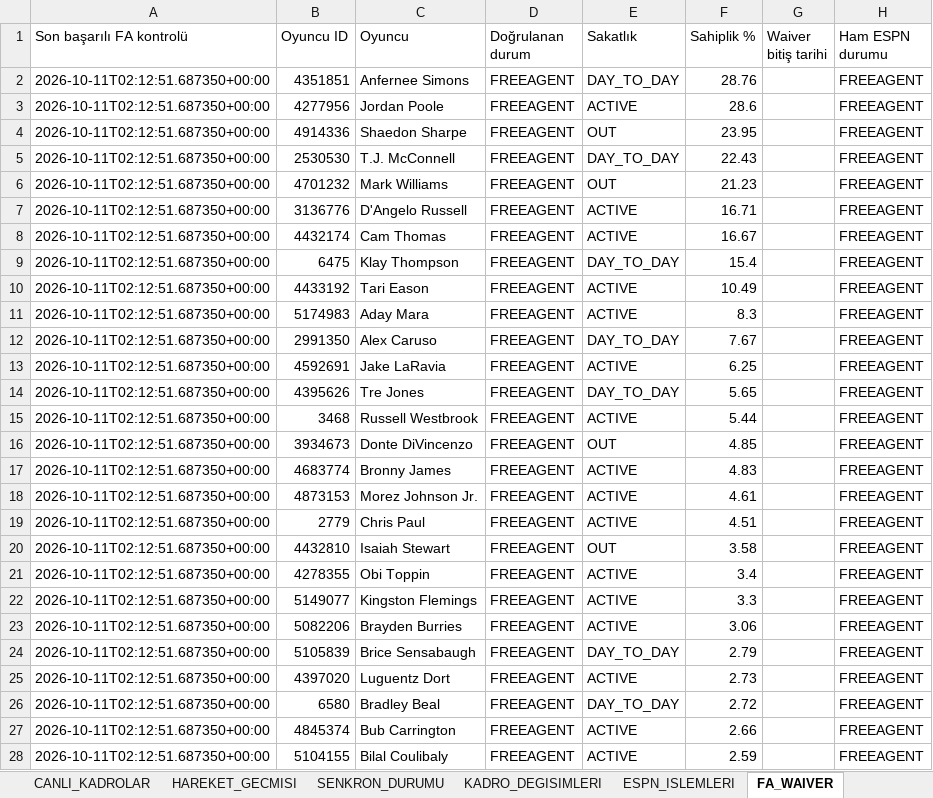
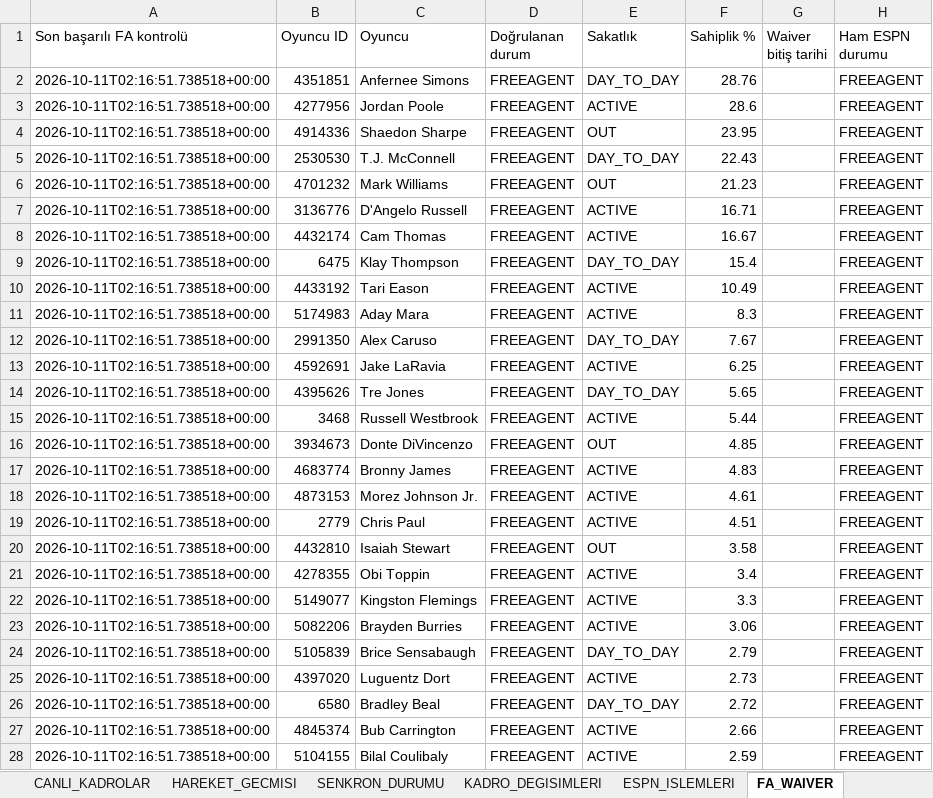
Before and after one commit to ikizer3/altintepe-warriors-draft, an Excel workbook: league_archive/ALTINTEPE_WARRIORS_LIVE_LEAGUE_2026-27.xlsx, sheet FA_WAIVER, drawn as a sheet; only a part is shown; values as stored, in another font and other column widths than the file's, no borders; the diff covers the shown part only; the diff names each change by its address in the sheet, - before the commit and + after, or states it on an @@ line.

```diff
--- a/league_archive/ALTINTEPE_WARRIORS_LIVE_LEAGUE_2026-27.xlsx (sheet FA_WAIVER)
+++ b/league_archive/ALTINTEPE_WARRIORS_LIVE_LEAGUE_2026-27.xlsx (sheet FA_WAIVER)
-A2:A28 (Son başarılı FA kontrolü): 2026-10-11T02:12:51.687350+00:00
+A2:A28 (Son başarılı FA kontrolü): 2026-10-11T02:16:51.738518+00:00
```
Also changed, not shown: 875 edited cells elsewhere in this sheet, sheet ESPN_OYUNCU_STATS, sheet CANLI_KADROLAR, sheet SENKRON_DURUMU, 6 other files.
